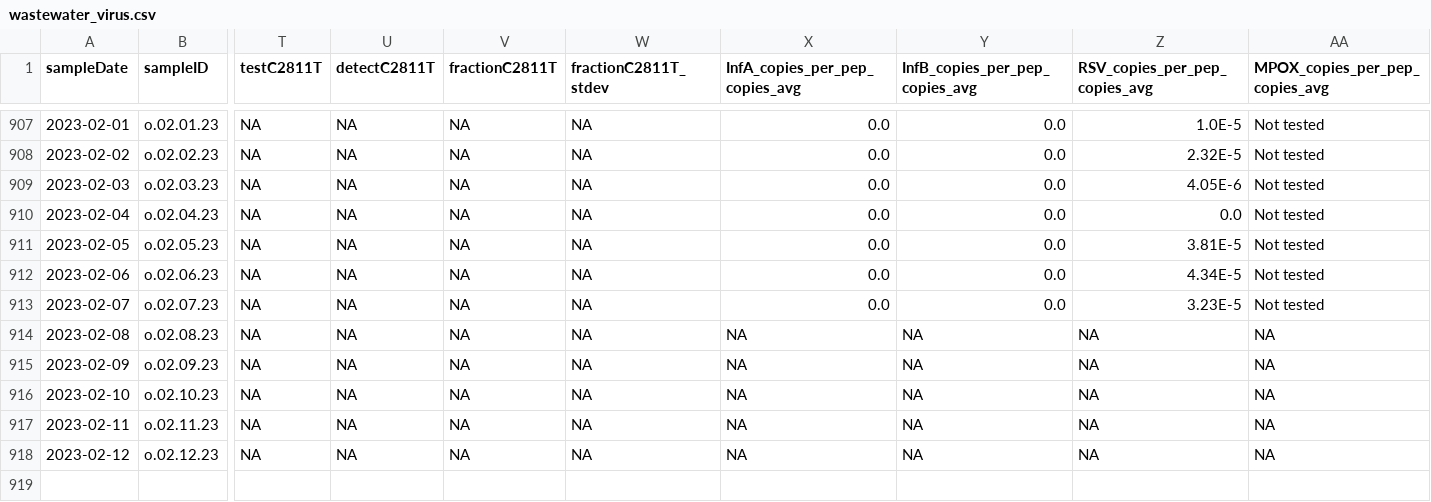
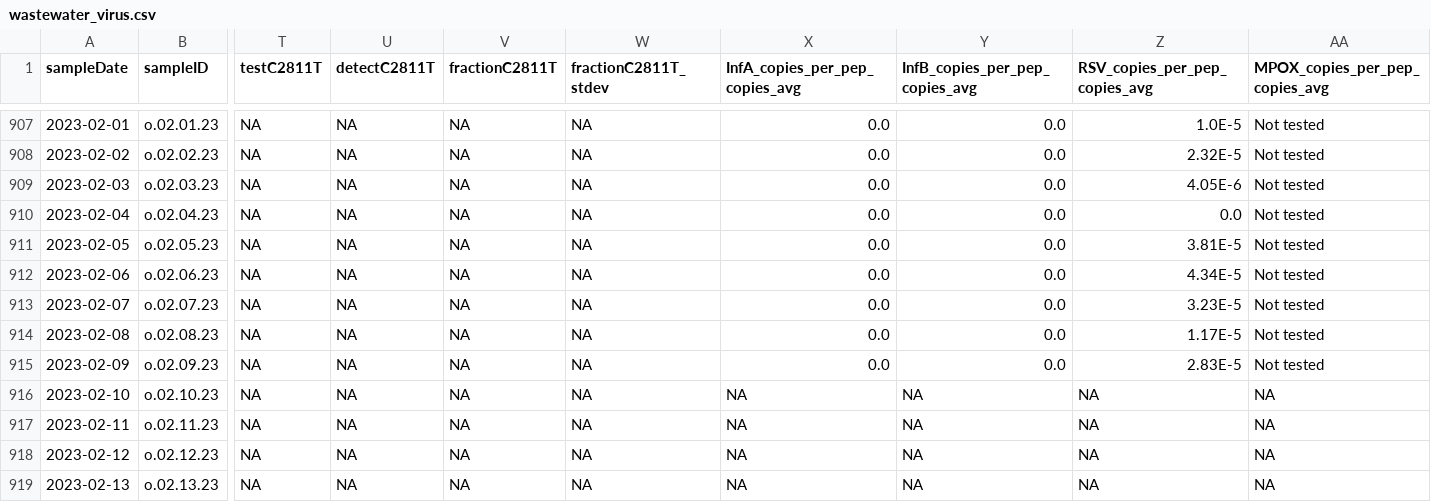
Before and after one commit to Delatolla-lab/PHESD, a CSV file: Wastewater/Ottawa/Data/wastewater_virus.csv, drawn as a sheet; only a part is shown, gaps mark what is left out; rows hold the shown columns only; the diff names each change by its address in the sheet, - before the commit and + after, or states it on an @@ line.

```diff
--- a/Wastewater/Ottawa/Data/wastewater_virus.csv
+++ b/Wastewater/Ottawa/Data/wastewater_virus.csv
-X914:X915 (InfA_copies_per_pep_copies_avg): NA
+X914:X915 (InfA_copies_per_pep_copies_avg): 0.0
-Y914:Y915 (InfB_copies_per_pep_copies_avg): NA
+Y914:Y915 (InfB_copies_per_pep_copies_avg): 0.0
-Z914 (RSV_copies_per_pep_copies_avg): NA
+Z914 (RSV_copies_per_pep_copies_avg): 1.17E-5
-AA914:AA915 (MPOX_copies_per_pep_copies_avg): NA
+AA914:AA915 (MPOX_copies_per_pep_copies_avg): Not tested
-Z915 (RSV_copies_per_pep_copies_avg): NA
+Z915 (RSV_copies_per_pep_copies_avg): 2.83E-5
+row 919: 2023-02-13 | o.02.13.23 | NA | NA | NA | NA | NA | NA | NA | NA
```
Also changed, not shown: Wastewater/Ottawa/Data/wwMeasure.csv.
